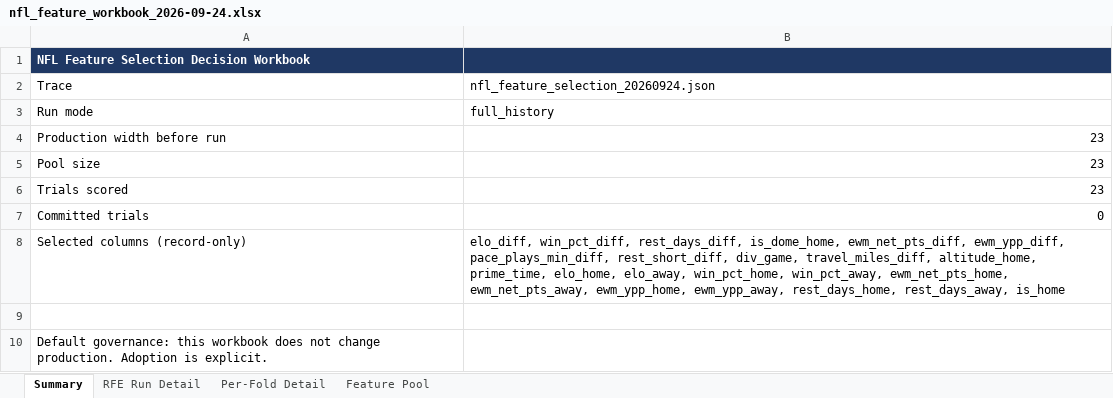
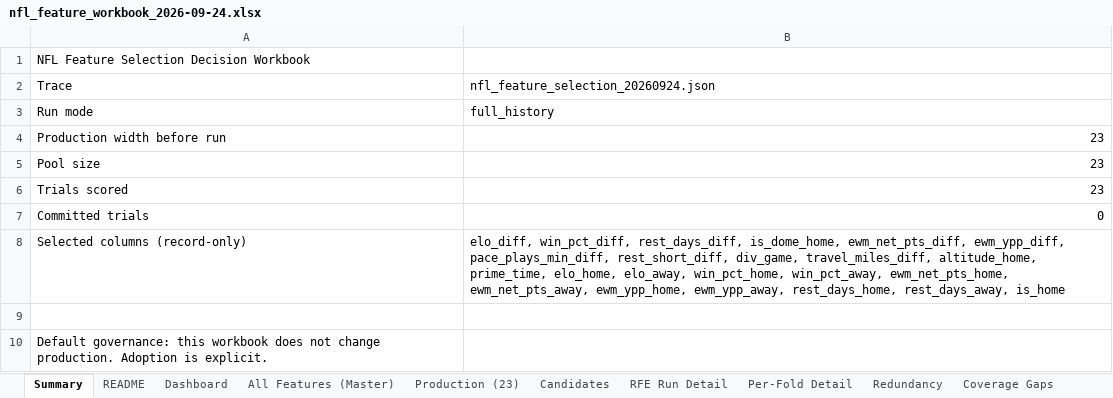
Before and after one commit to andrewkemmer/sports_prediction_model, an Excel workbook: nfl-backend/data_delivery/nfl_feature_workbook_2026-09-24.xlsx, sheet Summary, drawn as a sheet; values as stored, in another font and other column widths than the file's, no borders; the diff names each change by its address in the sheet, - before the commit and + after, or states it on an @@ line.

```diff
--- a/nfl-backend/data_delivery/nfl_feature_workbook_2026-09-24.xlsx (sheet Summary)
+++ b/nfl-backend/data_delivery/nfl_feature_workbook_2026-09-24.xlsx (sheet Summary)
+sheet tab: README
+sheet tab: Dashboard
+sheet tab: All Features (Master)
+sheet tab: Production (23)
+sheet tab: Candidates
+sheet tab: Redundancy
+sheet tab: Coverage Gaps
-A1:B1 fill: #1F3864
+A1:B1 fill: none
@@ A1 bold: on → off, text colour: #FFFFFF → black @@
```
Also changed, not shown: other sheet tabs, 10 other files.
